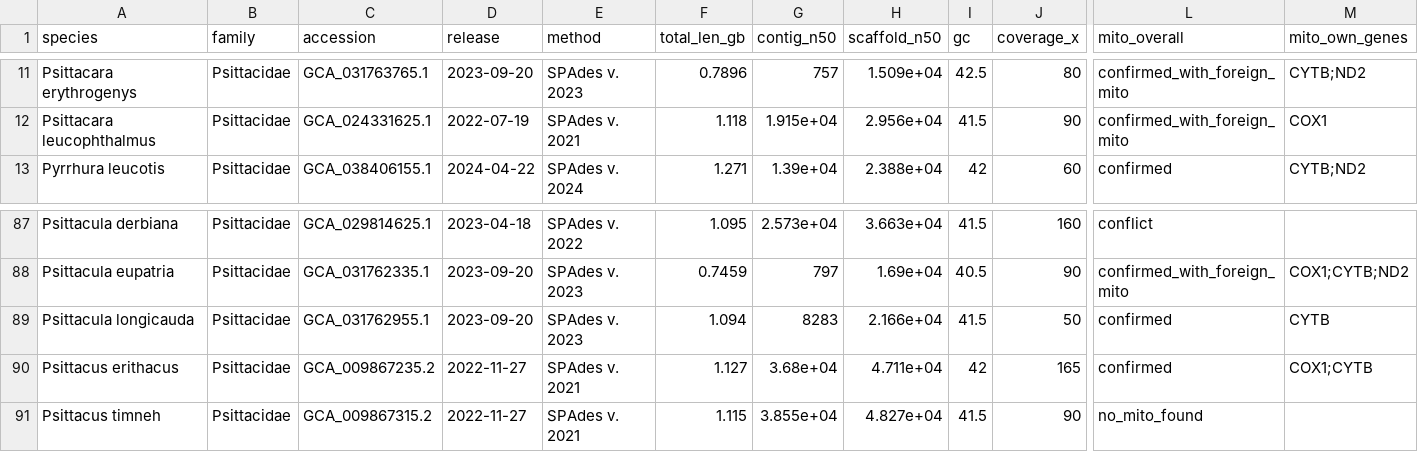
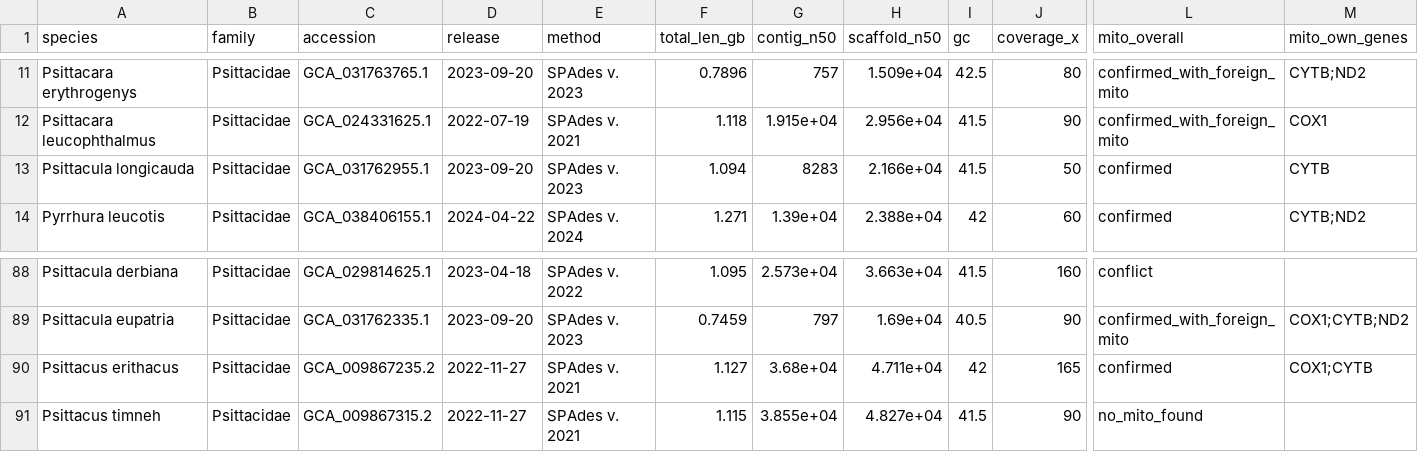
Before and after one commit to redkk123/Parrots, a TSV file: results/phase1_audit/audit_table.tsv, drawn as a sheet; only a part is shown, gaps mark what is left out; removed rows and columns are numbered as before the commit, all else as after; rows hold the shown columns only; the diff names each change by its address in the sheet, - before the commit and + after, or states it on an @@ line.

```diff
--- a/results/phase1_audit/audit_table.tsv
+++ b/results/phase1_audit/audit_table.tsv
+row 13: Psittacula longicauda | Psittacidae | GCA_031762955.1 | 2023-09-20 | SPAdes v. 2023 | 1.094 | 8283 | 2.166e+04 | 41.5 | 50 | confirmed | CYTB
-row 89: Psittacula longicauda | Psittacidae | GCA_031762955.1 | 2023-09-20 | SPAdes v. 2023 | 1.094 | 8283 | 2.166e+04 | 41.5 | 50 | confirmed | CYTB
```
Also changed, not shown: 4 other files.
